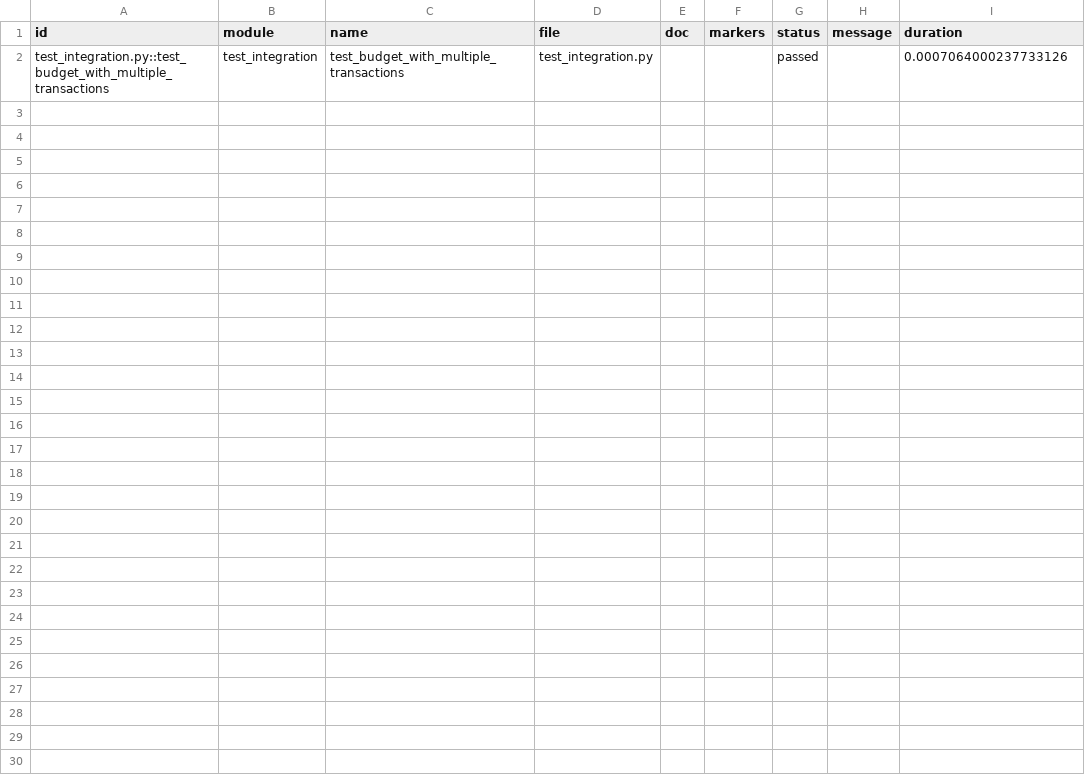
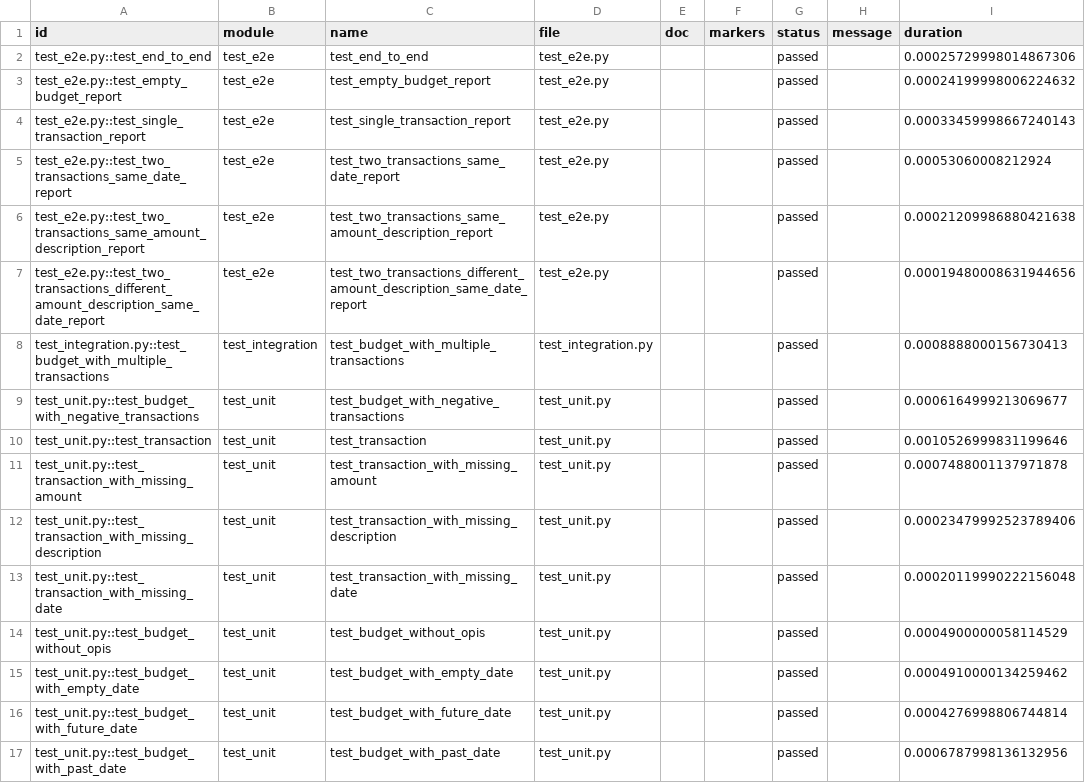
Before and after one commit to olapolacik/testowanie-oprogramowania-projekt, a CSV file: report_csv_integration.csv, drawn as a sheet.

```diff
--- a/report_csv_integration.csv
+++ b/report_csv_integration.csv
@@ -1,2 +1,17 @@
 id,module,name,file,doc,markers,status,message,duration
-test_integration.py::test_budget_with_multiple_transactions,test_integration,test_budget_with_multiple_transactions,test_integration.py,,,passed,,0.0007064000237733126
+test_e2e.py::test_end_to_end,test_e2e,test_end_to_end,test_e2e.py,,,passed,,0.00025729998014867306
+test_e2e.py::test_empty_budget_report,test_e2e,test_empty_budget_report,test_e2e.py,,,passed,,0.00024199998006224632
+test_e2e.py::test_single_transaction_report,test_e2e,test_single_transaction_report,test_e2e.py,,,passed,,0.00033459998667240143
+test_e2e.py::test_two_transactions_same_date_report,test_e2e,test_two_transactions_same_date_report,test_e2e.py,,,passed,,0.00053060008212924
+test_e2e.py::test_two_transactions_same_amount_description_report,test_e2e,test_two_transactions_same_amount_description_report,test_e2e.py,,,passed,,0.00021209986880421638
+test_e2e.py::test_two_transactions_different_amount_description_same_date_report,test_e2e,test_two_transactions_different_amount_description_same_date_report,test_e2e.py,,,passed,,0.00019480008631944656
+test_integration.py::test_budget_with_multiple_transactions,test_integration,test_budget_with_multiple_transactions,test_integration.py,,,passed,,0.0008888000156730413
+test_unit.py::test_budget_with_negative_transactions,test_unit,test_budget_with_negative_transactions,test_unit.py,,,passed,,0.0006164999213069677
+test_unit.py::test_transaction,test_unit,test_transaction,test_unit.py,,,passed,,0.0010526999831199646
+test_unit.py::test_transaction_with_missing_amount,test_unit,test_transaction_with_missing_amount,test_unit.py,,,passed,,0.0007488001137971878
+test_unit.py::test_transaction_with_missing_description,test_unit,test_transaction_with_missing_description,test_unit.py,,,passed,,0.00023479992523789406
+test_unit.py::test_transaction_with_missing_date,test_unit,test_transaction_with_missing_date,test_unit.py,,,passed,,0.00020119990222156048
+test_unit.py::test_budget_without_opis,test_unit,test_budget_without_opis,test_unit.py,,,passed,,0.0004900000058114529
+test_unit.py::test_budget_with_empty_date,test_unit,test_budget_with_empty_date,test_unit.py,,,passed,,0.0004910000134259462
+test_unit.py::test_budget_with_future_date,test_unit,test_budget_with_future_date,test_unit.py,,,passed,,0.0004276998806744814
+test_unit.py::test_budget_with_past_date,test_unit,test_budget_with_past_date,test_unit.py,,,passed,,0.0006787998136132956
```
Also changed, not shown: 6 other files.
